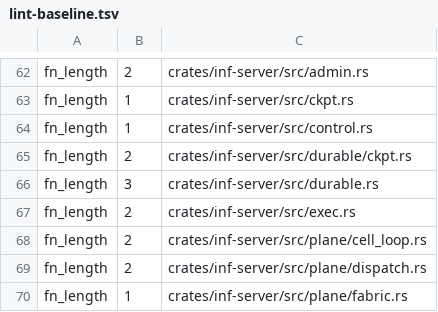
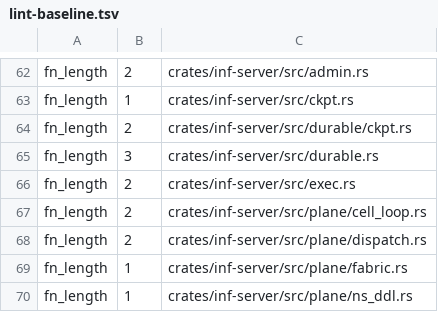
Before and after one commit to kevincaicedo/infinitydb, a TSV file: docs/lint-baseline.tsv, drawn as a sheet; only a part is shown, gaps mark what is left out; the shorter side is filled out with more unchanged rows.

```diff
--- a/docs/lint-baseline.tsv
+++ b/docs/lint-baseline.tsv
@@ -63,3 +63,2 @@ fn_length	2	crates/inf-server/src/admin.rs
 fn_length	1	crates/inf-server/src/ckpt.rs
-fn_length	1	crates/inf-server/src/control.rs
 fn_length	2	crates/inf-server/src/durable/ckpt.rs
```
Also changed, not shown: docs/release-assert-inventory.tsv, 36 other files.
